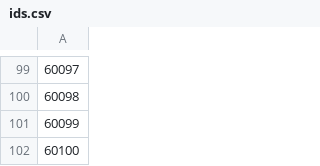
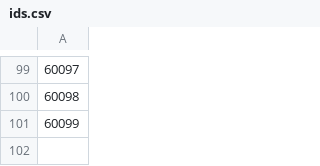
Before and after one commit to Utah-Math-Data-Science/RpCN, a CSV file: ids.csv, drawn as a sheet; only a part is shown, gaps mark what is left out; the diff names each change by its address in the sheet, - before the commit and + after, or states it on an @@ line.

```diff
--- a/ids.csv
+++ b/ids.csv
-row 102: 60100
```
Also changed, not shown: 17 other files.
